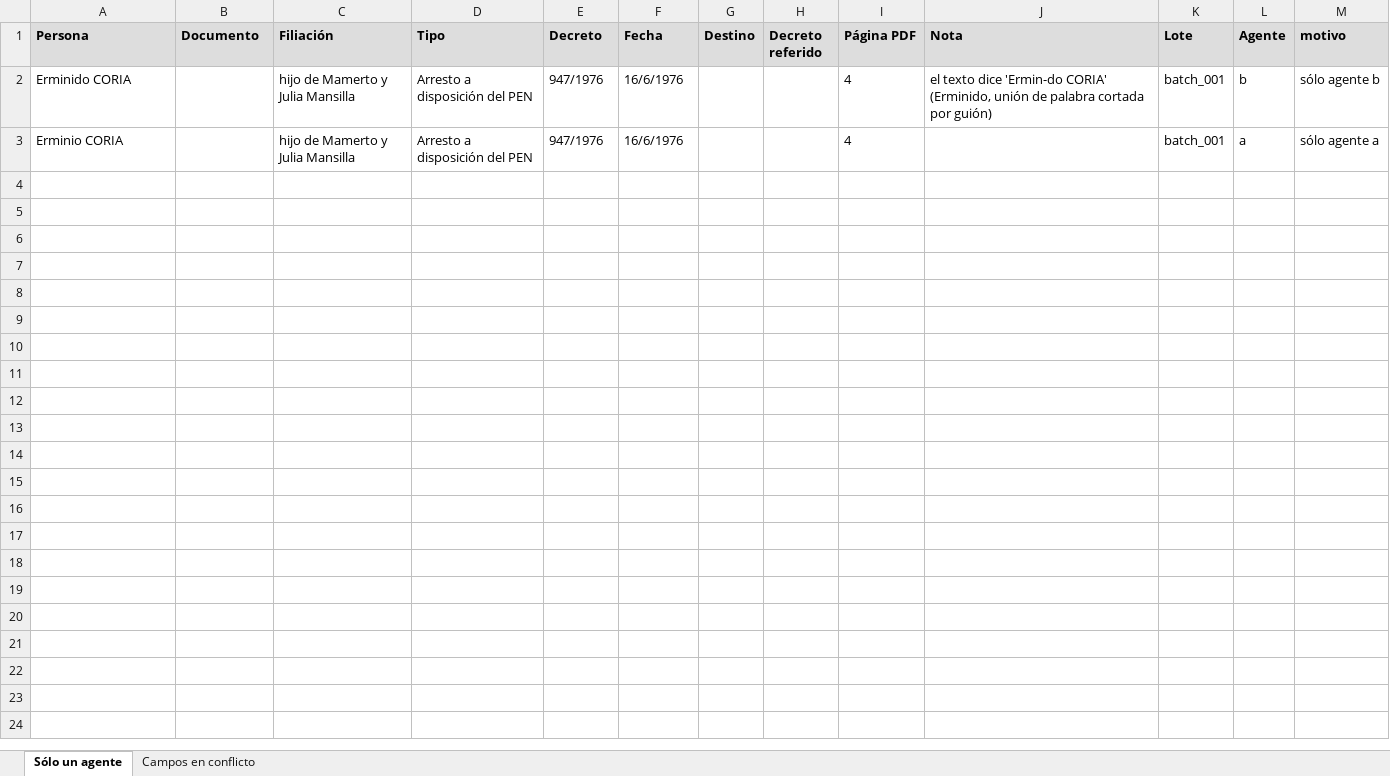
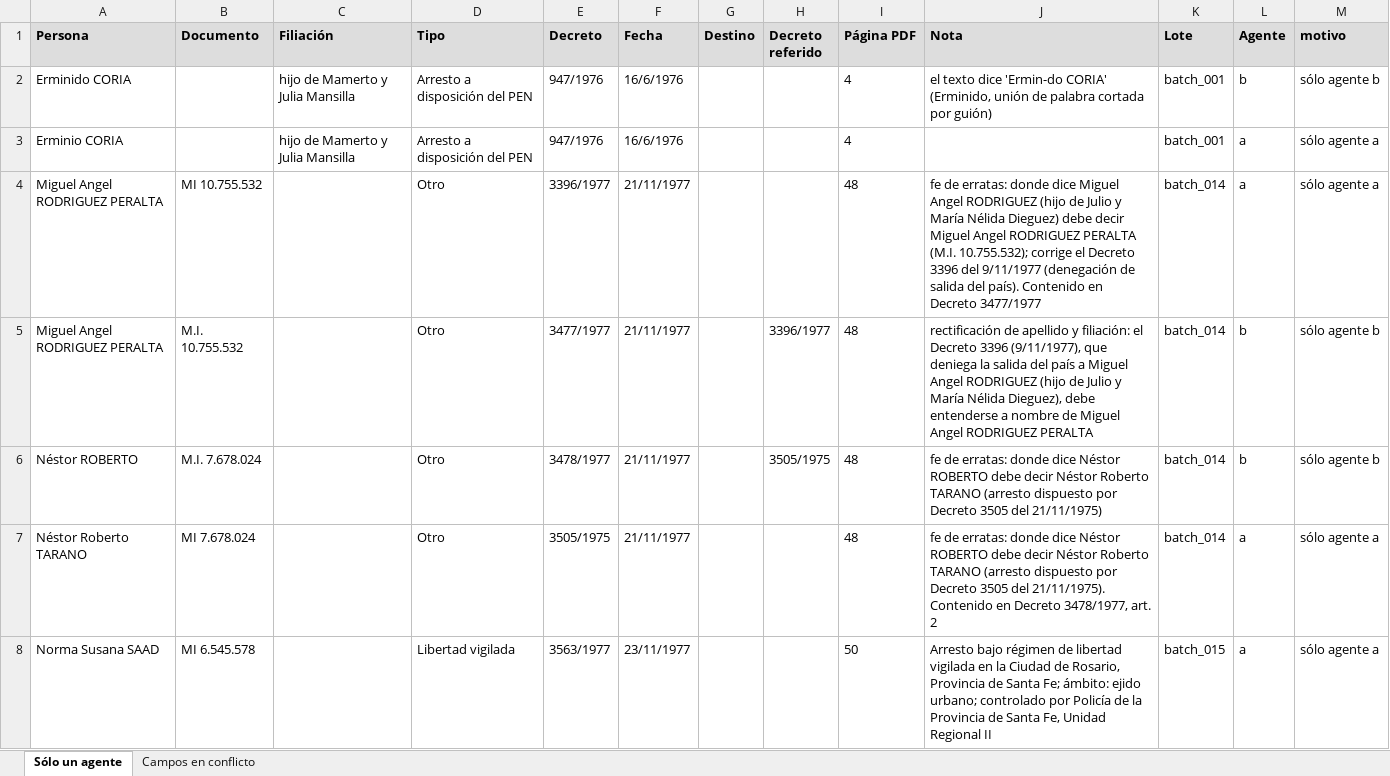
Before and after one commit to ZaytaM/decretos-opcion, an Excel workbook: revisar.xlsx, sheet Sólo un agente, drawn as a sheet; only a part is shown; values as stored, in another font and other column widths than the file's, no borders; the diff covers the shown part only; the diff names each change by its address in the sheet, - before the commit and + after, or states it on an @@ line.

```diff
--- a/revisar.xlsx (sheet Sólo un agente)
+++ b/revisar.xlsx (sheet Sólo un agente)
+row 4: Miguel Angel RODRIGUEZ PERALTA | MI 10.755.532 |  | Otro | 3396/1977 | 21/11/1977 |  |  | 48 | fe de erratas: donde dice Miguel Angel RODRIGUEZ (hijo de Julio y María Nélida Dieguez) debe decir Miguel Angel RODRIGUEZ PERALTA (M.I. 10.755.532); corrige el Decreto 3396 del 9/11/1977 (denegación de salida del país). Contenido en Decreto 3477/1977 | batch_014 | a | sólo agente a
+row 5: Miguel Angel RODRIGUEZ PERALTA | M.I. 10.755.532 |  | Otro | 3477/1977 | 21/11/1977 |  | 3396/1977 | 48 | rectificación de apellido y filiación: el Decreto 3396 (9/11/1977), que deniega la salida del país a Miguel Angel RODRIGUEZ (hijo de Julio y María Nélida Dieguez), debe entenderse a nombre de Miguel Angel RODRIGUEZ PERALTA | batch_014 | b | sólo agente b
+row 6: Néstor ROBERTO | M.I. 7.678.024 |  | Otro | 3478/1977 | 21/11/1977 |  | 3505/1975 | 48 | fe de erratas: donde dice Néstor ROBERTO debe decir Néstor Roberto TARANO (arresto dispuesto por Decreto 3505 del 21/11/1975) | batch_014 | b | sólo agente b
+row 7: Néstor Roberto TARANO | MI 7.678.024 |  | Otro | 3505/1975 | 21/11/1977 |  |  | 48 | fe de erratas: donde dice Néstor ROBERTO debe decir Néstor Roberto TARANO (arresto dispuesto por Decreto 3505 del 21/11/1975). Contenido en Decreto 3478/1977, art. 2 | batch_014 | a | sólo agente a
+row 8: Norma Susana SAAD | MI 6.545.578 |  | Libertad vigilada | 3563/1977 | 23/11/1977 |  |  | 50 | Arresto bajo régimen de libertad vigilada en la Ciudad de Rosario, Provincia de Santa Fe; ámbito: ejido urbano; controlado por Policía de la Provincia de Santa Fe, Unidad Regional II | batch_015 | a | sólo agente a
```
Also changed, not shown: 173 added rows elsewhere in this sheet, sheet Campos en conflicto, 8 other files.
